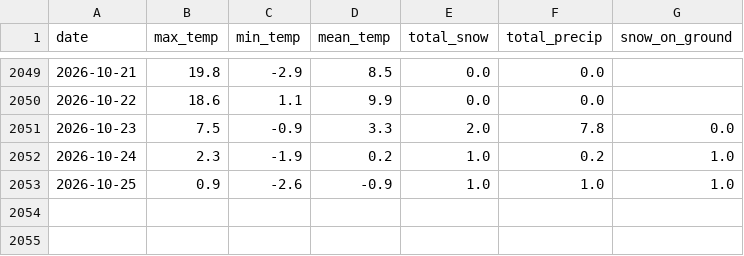
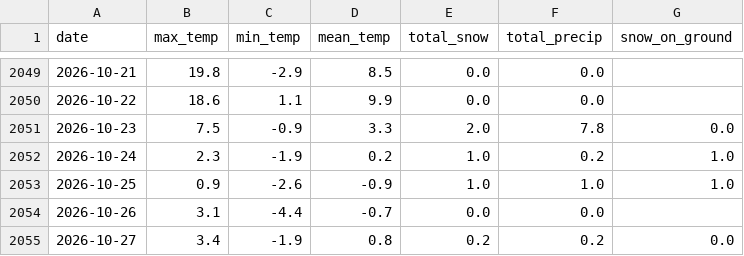
Before and after one commit to jham-alyia/snow-stress-test-analysis, a CSV file: data/processed/weather_clean.csv (was data/processed/weather_daily.csv), drawn as a sheet; only a part is shown, gaps mark what is left out; the diff names each change by its address in the sheet, - before the commit and + after, or states it on an @@ line.

```diff
--- a/data/processed/weather_daily.csv
+++ b/data/processed/weather_clean.csv
+row 2054: 2026-10-26 | 3.1 | -4.4 | -0.7 | 0.0 | 0.0
+row 2055: 2026-10-27 | 3.4 | -1.9 | 0.8 | 0.2 | 0.2 | 0.0
```
Also changed, not shown: 3 other files.
